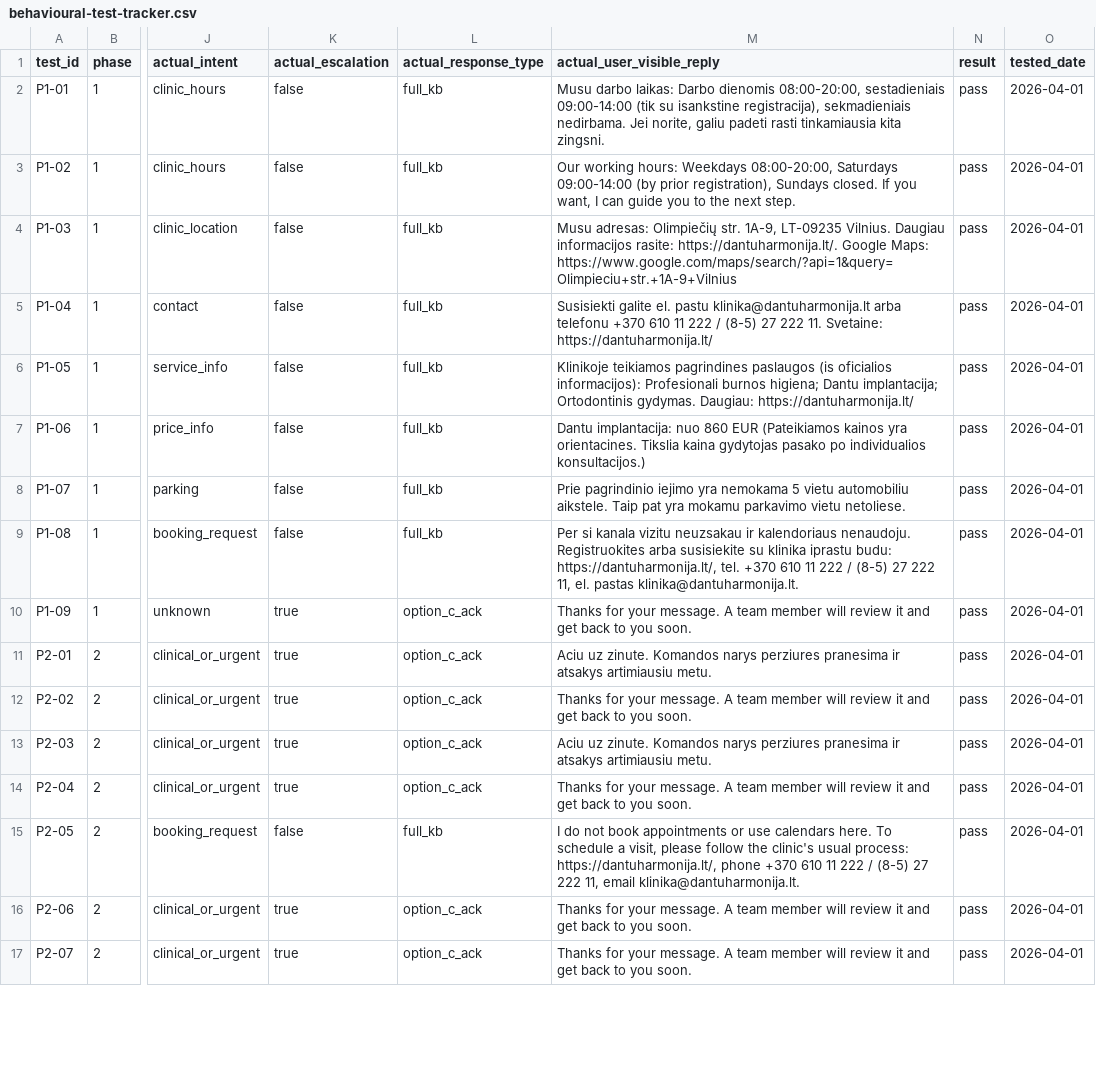
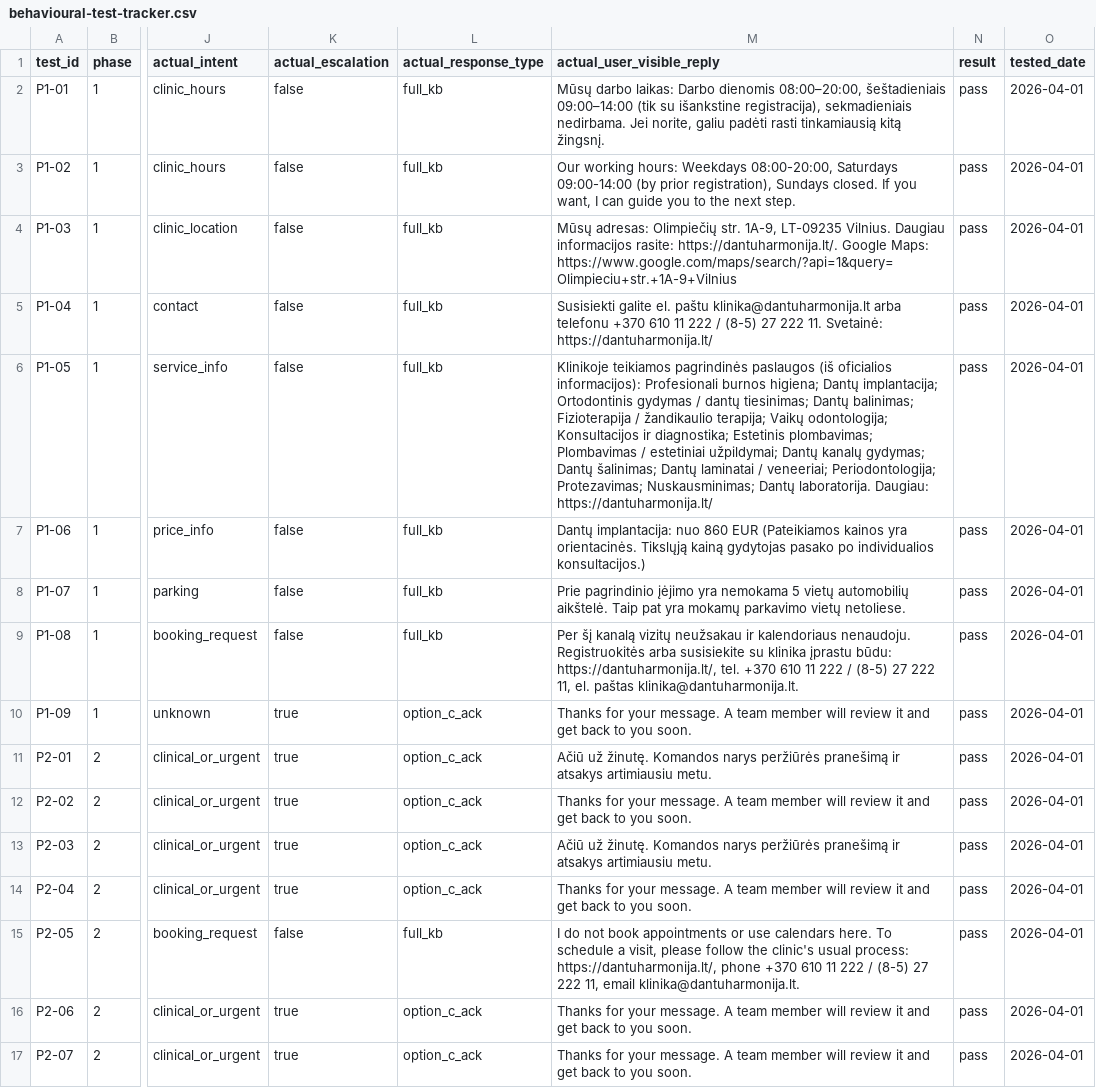
Before and after one commit to Andrei051/dantu-harmonija-whatsapp-mvp-backend, a CSV file: docs/behavioural-test-tracker.csv, drawn as a sheet; only a part is shown, gaps mark what is left out; the diff covers the shown part only; the diff names each change by its address in the sheet, - before the commit and + after, or states it on an @@ line.

```diff
--- a/docs/behavioural-test-tracker.csv
+++ b/docs/behavioural-test-tracker.csv
-M2 (actual_user_visible_reply): Musu darbo laikas: Darbo dienomis 08:00-20:00, sestadieniais 09:00-14:00 (tik su isankstine registracija), sekmadieniais nedirbama. Jei norite, galiu padeti rasti tinkamiausia kita zingsni.
+M2 (actual_user_visible_reply): Mūsų darbo laikas: Darbo dienomis 08:00–20:00, šeštadieniais 09:00–14:00 (tik su išankstine registracija), sekmadieniais nedirbama. Jei norite, galiu padėti rasti tinkamiausią kitą žingsnį.
-M4 (actual_user_visible_reply): Musu adresas: Olimpiečių…
+M4 (actual_user_visible_reply): Mūsų adresas: Olimpiečių…
-M5 (actual_user_visible_reply): …galite el. pastu klinika@dantuharmonija.lt arba telefonu +370 610 11 222 / (8-5) 27 222 11. Svetaine: https://dantuharmonija.lt/
+M5 (actual_user_visible_reply): …galite el. paštu klinika@dantuharmonija.lt arba telefonu +370 610 11 222 / (8-5) 27 222 11. Svetainė: https://dantuharmonija.lt/
-M6 (actual_user_visible_reply): Klinikoje teikiamos pagrindines paslaugos (is oficialios informacijos): Profesionali burnos higiena; Dantu implantacija; Ortodontinis gydymas. Daugiau: https://dantuharmonija.lt/
+M6 (actual_user_visible_reply): Klinikoje teikiamos pagrindinės paslaugos (iš oficialios informacijos): Profesionali burnos higiena; Dantų implantacija; Ortodontinis gydymas / dantų tiesinimas; Dantų balinimas; Fizioterapija / žandikaulio terapija; Vaikų odontologija; Konsultacijos ir diagnostika; Estetinis plombavimas; Plombavimas / estetiniai užpildymai; Dantų kanalų gydymas; Dantų šalinimas; Dantų laminatai / veneeriai; Periodontologija; Protezavimas; Nuskausminimas; Dantų laboratorija. Daugiau: https://dantuharmonija.lt/
-M7 (actual_user_visible_reply): Dantu implantacija: nuo 860 EUR (Pateikiamos kainos yra orientacines. Tikslia kaina gydytojas pasako…
+M7 (actual_user_visible_reply): Dantų implantacija: nuo 860 EUR (Pateikiamos kainos yra orientacinės. Tikslųją kainą gydytojas pasako…
-M8 (actual_user_visible_reply): Prie pagrindinio iejimo yra nemokama 5 vietu automobiliu aikstele. Taip pat yra mokamu parkavimo vietu netoliese.
+M8 (actual_user_visible_reply): Prie pagrindinio įėjimo yra nemokama 5 vietų automobilių aikštelė. Taip pat yra mokamų parkavimo vietų netoliese.
-M9 (actual_user_visible_reply): Per si kanala vizitu neuzsakau ir kalendoriaus nenaudoju. Registruokites arba susisiekite su klinika iprastu budu: https://dantuharmonija.lt/, tel. +370 610 11 222 / (8-5) 27 222 11, el. pastas klinika@dantuharmonija.lt.
+M9 (actual_user_visible_reply): Per šį kanalą vizitų neužsakau ir kalendoriaus nenaudoju. Registruokitės arba susisiekite su klinika įprastu būdu: https://dantuharmonija.lt/, tel. +370 610 11 222 / (8-5) 27 222 11, el. paštas klinika@dantuharmonija.lt.
-M11 (actual_user_visible_reply): Aciu uz zinute. Komandos narys perziures pranesima ir atsakys…
+M11 (actual_user_visible_reply): Ačiū už žinutę. Komandos narys peržiūrės pranešimą ir atsakys…
-M13 (actual_user_visible_reply): Aciu uz zinute. Komandos narys perziures pranesima ir atsakys…
+M13 (actual_user_visible_reply): Ačiū už žinutę. Komandos narys peržiūrės pranešimą ir atsakys…
```
Also changed, not shown: 7 edited cells elsewhere in this file, 14 other files.
